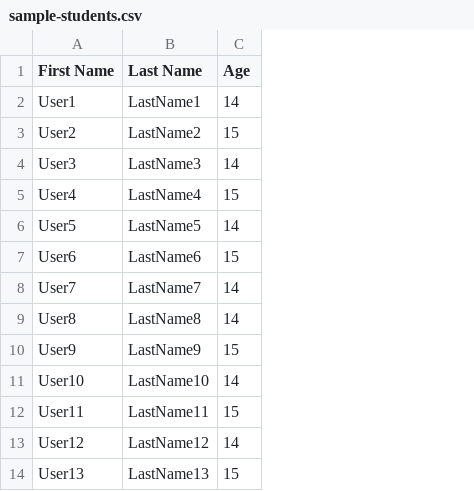
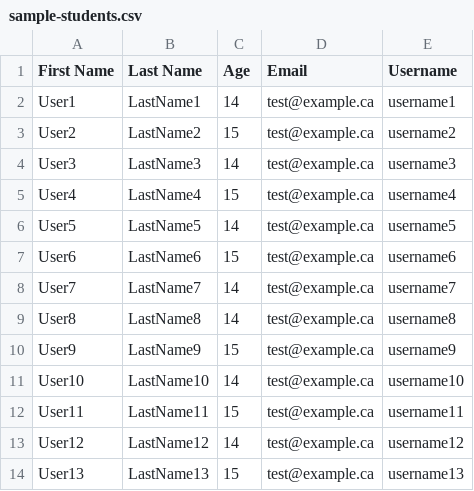
Before and after one commit to ImpactChat/ImpactSuite, a CSV file: sample_data/sample-students.csv, drawn as a sheet; only a part is shown; the diff names each change by its address in the sheet, - before the commit and + after, or states it on an @@ line.

```diff
--- a/sample_data/sample-students.csv
+++ b/sample_data/sample-students.csv
+column D (Email), rows 2-14: all test@example.ca
+column E (Username), rows 2-14: username1 | username2 | username3 | username4 | username5 | username6 | username7 | username8 | username9 | username10 | username11 | username12 | username13
```
Also changed, not shown: 8 other files.
